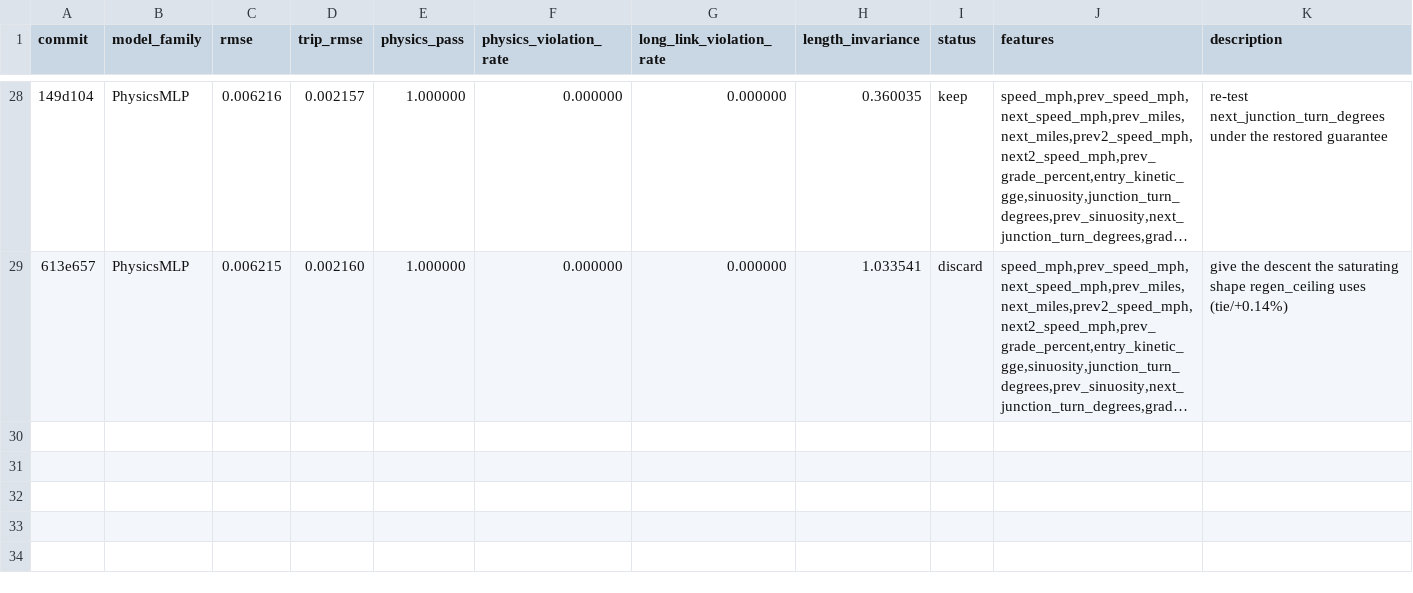
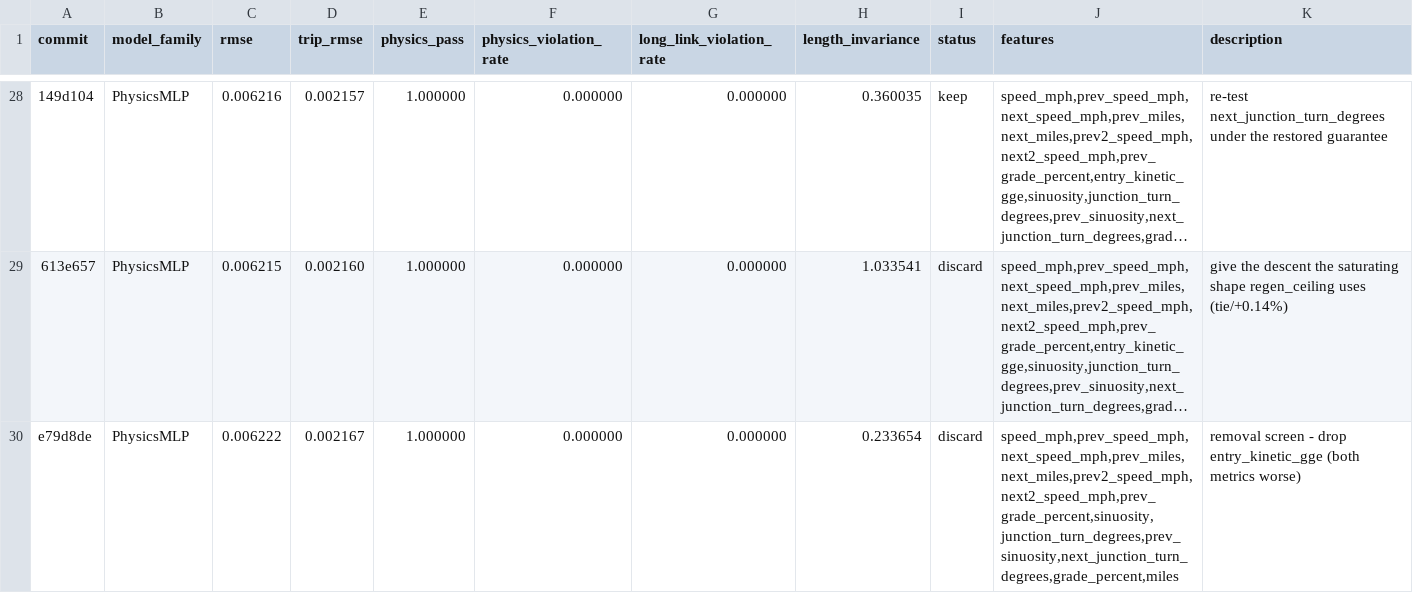
Before and after one commit to NatLabRockies/teta-autoresearch-powertrain, a TSV file: results/results-bev-aug31.tsv, drawn as a sheet; only a part is shown, gaps mark what is left out; long unchanged cells end in …; the diff names each change by its address in the sheet, - before the commit and + after, or states it on an @@ line.

Commit message:
revert exp28: entry_kinetic_gge still earns its place

```diff
--- a/results/results-bev-aug31.tsv
+++ b/results/results-bev-aug31.tsv
+row 30: e79d8de | PhysicsMLP | 0.006222 | 0.002167 | 1.000000 | 0.000000 | 0.000000 | 0.233654 | discard | speed_mph,prev_speed_mph,next_speed_mph,prev_miles,next_miles,prev2_speed_mph,next2_speed_mph,prev_grade_percent,sinuosity,junction_turn_degrees,prev_sinuosity,next_junction_turn_degrees,grade_percent,miles | removal screen - drop entry_kinetic_gge (both metrics worse)
```
Also changed, not shown: 3 other files.
